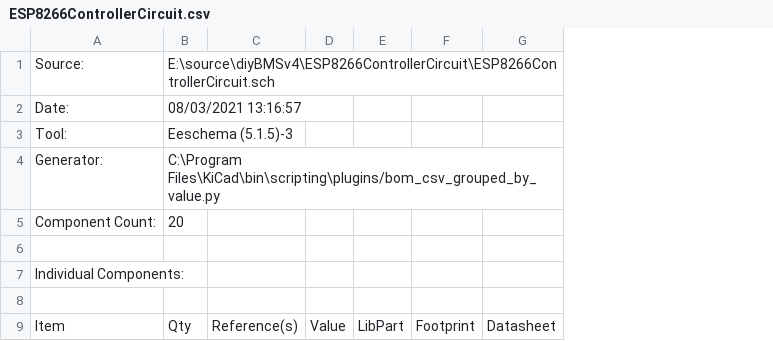
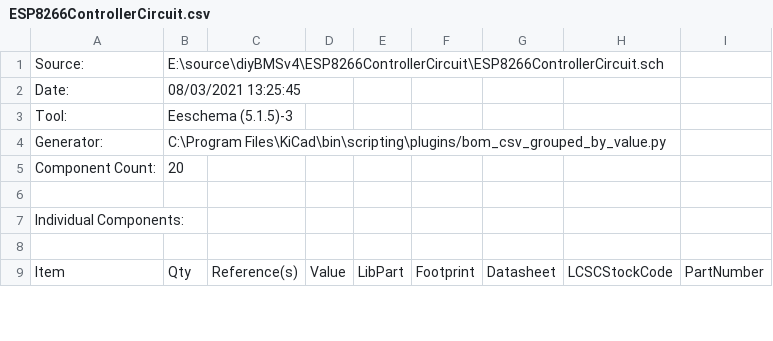
Before and after one commit to stuartpittaway/diyBMSv4, a CSV file: ESP8266ControllerCircuit/ESP8266ControllerCircuit.csv, drawn as a sheet; only a part is shown; the diff covers the shown part only; the diff names each change by its address in the sheet, - before the commit and + after, or states it on an @@ line.

Commit message:
Updated ESP8266 controller BOM and Gerber

```diff
--- a/ESP8266ControllerCircuit/ESP8266ControllerCircuit.csv
+++ b/ESP8266ControllerCircuit/ESP8266ControllerCircuit.csv
+column H, row 9: LCSCStockCode
+column I, row 9: PartNumber
-B2: 08/03/2021 13:16:57
+B2: 08/03/2021 13:25:45
```
Also changed, not shown: 10 edited cells elsewhere in this file, ESP8266ControllerCircuit/ESP8266ControllerCircuit_cpl_jlc.csv, ESP8266ControllerCircuit/Gerber/ESP8266ControllerCircuit-all-pos.csv, 18 other files.
